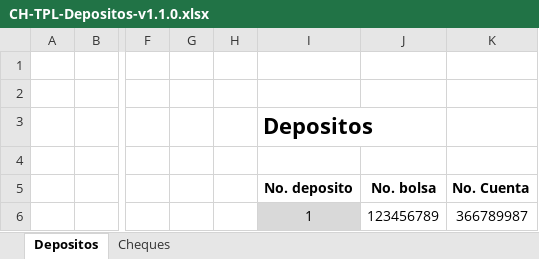
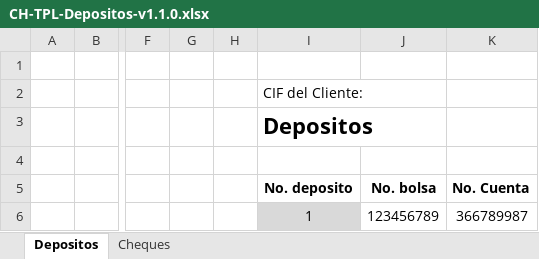
Before and after one commit to randy-kauffman/CashHub, an Excel workbook: docs/plantillas/CH-TPL-Depositos-v1.1.0.xlsx, sheet Depositos, drawn as a sheet; only a part is shown, gaps mark what is left out; values as stored, in another font and other column widths than the file's, no borders; charts and pictures and conditional formats and table styles not drawn; the diff names each change by its address in the sheet, - before the commit and + after, or states it on an @@ line.

Commit message:
feat: CIF visible en la hoja Depositos de la plantilla v1.1.0
El cliente escribe su CIF en Depositos!J2 (celda etiquetada a la vista);
la hoja Metadata lo referencia con fórmula para la lectura automática.
Confirmado: Cuentas pertenece a Banca de Empresas.

```diff
--- a/docs/plantillas/CH-TPL-Depositos-v1.1.0.xlsx (sheet Depositos)
+++ b/docs/plantillas/CH-TPL-Depositos-v1.1.0.xlsx (sheet Depositos)
-I2: (empty)
+I2: CIF del Cliente:
```
Also changed, not shown: 1 other file.
